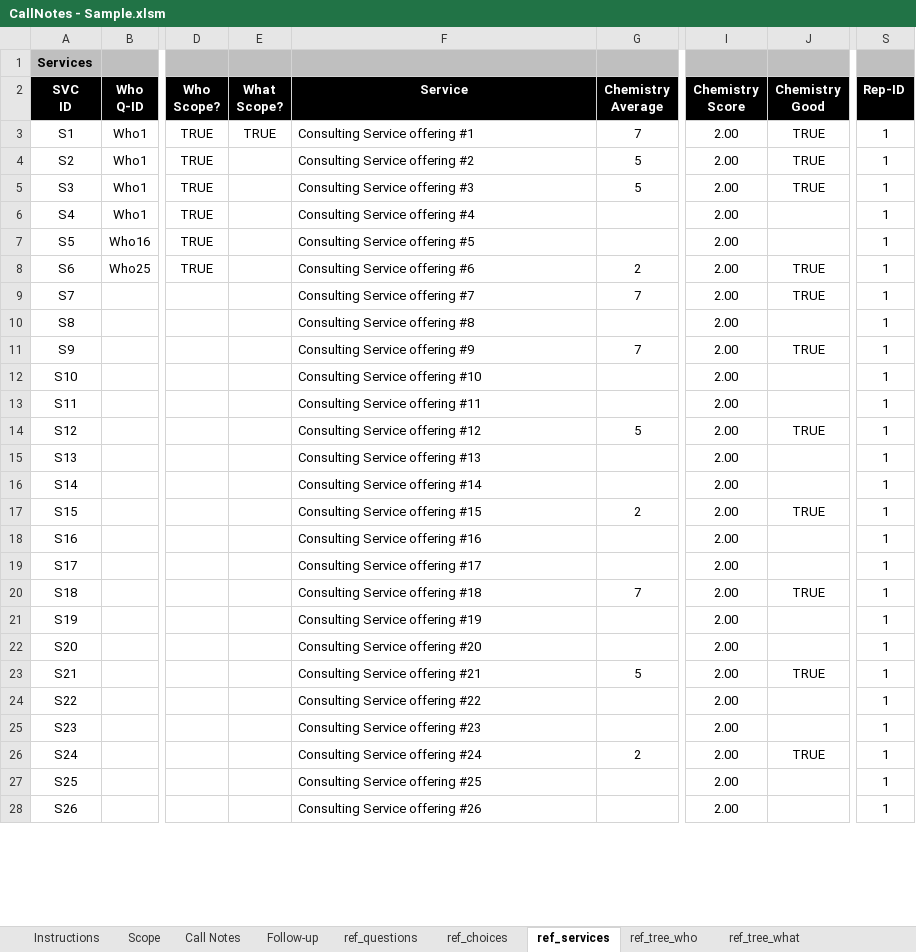
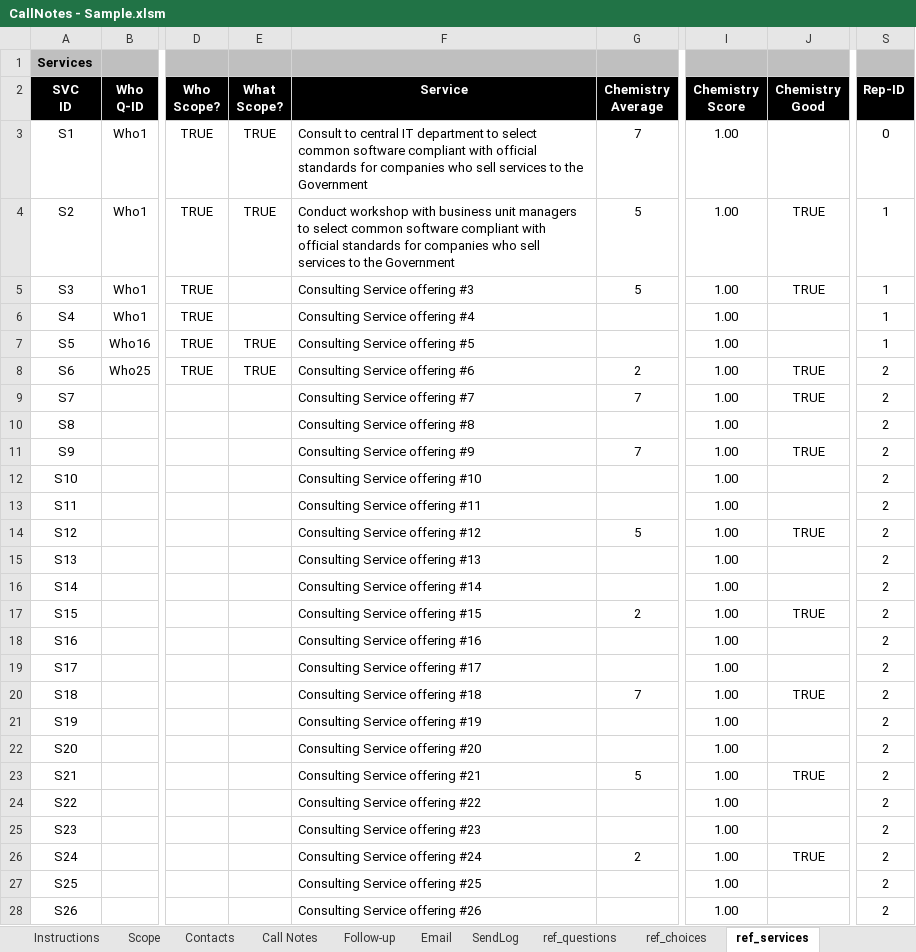
Before and after one commit to gbw905/CrunchThePeople1, an Excel workbook: CallNotes - Sample.xlsm, sheet ref_services, drawn as a sheet; only a part is shown, gaps mark what is left out; values as stored, in another font and other column widths than the file's, no borders; the diff covers the shown part only; the diff names each change by its address in the sheet, - before the commit and + after, or states it on an @@ line.

Commit message:
Added "instructions" tab and email processing

```diff
--- a/CallNotes - Sample.xlsm (sheet ref_services)
+++ b/CallNotes - Sample.xlsm (sheet ref_services)
+sheet tab: Contacts
+sheet tab: Email
+sheet tab: SendLog
-F3 (Service): Consulting Service offering #1
+F3 (Service): Consult to central IT department to select common software compliant with official standards for companies who sell services to the Government
-I3:I28 (Chemistry Score): 2.00
+I3:I28 (Chemistry Score): 1.00
-J3 (Chemistry Good): TRUE
+J3 (Chemistry Good): (empty)
-S3 (Rep-ID): 1
+S3 (Rep-ID): 0
-E4 (What Scope?): (empty)
+E4 (What Scope?): TRUE
-F4 (Service): Consulting Service offering #2
+F4 (Service): Conduct workshop with business unit managers to select common software compliant with official standards for companies who sell services to the Government
-E7:E8 (What Scope?): (empty)
+E7:E8 (What Scope?): TRUE
-S8:S28 (Rep-ID): 1
+S8:S28 (Rep-ID): 2
```
Also changed, not shown: 58 edited cells elsewhere in this sheet, sheet ref_questions, sheet Instructions, sheet Call Notes, sheet ref_choices, sheet Follow-up, sheet ref_tree_what, 1 more sheet, charts or pictures.
